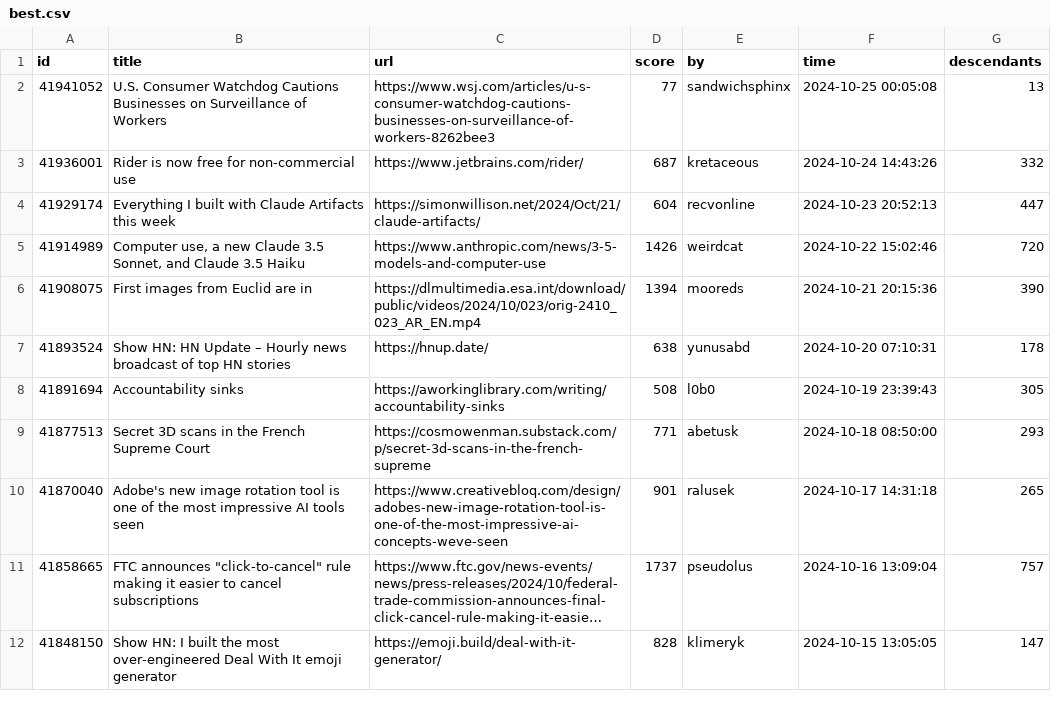
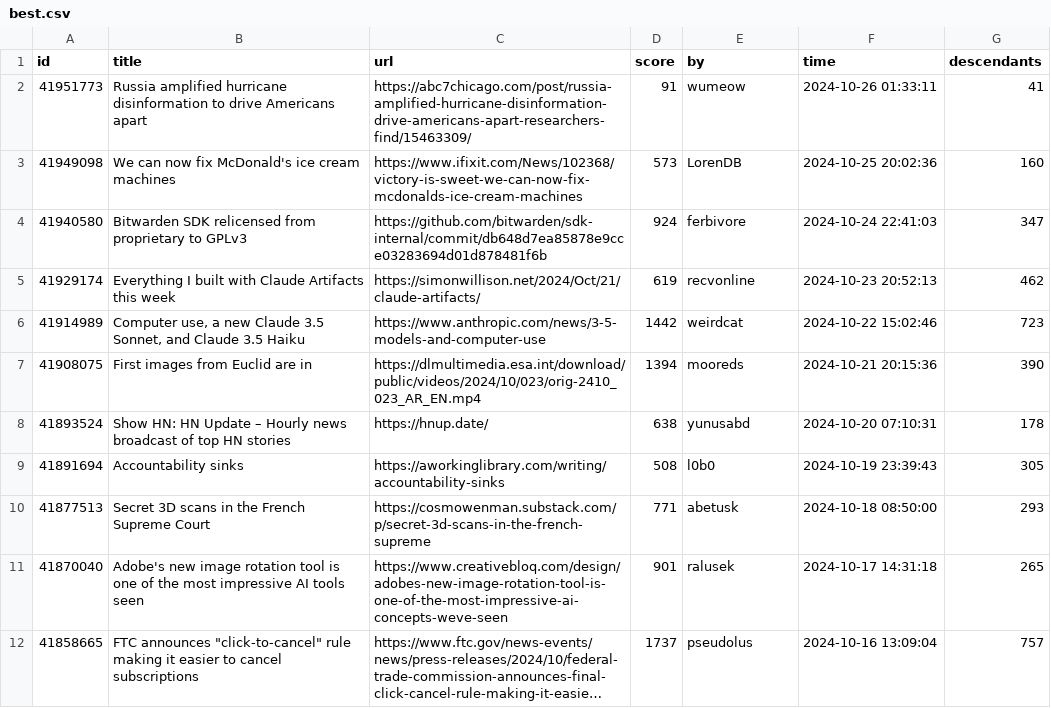
Before and after one commit to boda-sh/hacker-news-headlines, a CSV file: data/best.csv, drawn as a sheet; only a part is shown; the shorter side is filled out with more unchanged rows; long unchanged cells end in ….

```diff
--- a/data/best.csv
+++ b/data/best.csv
@@ -1,6 +1,7 @@
 id,title,url,score,by,time,descendants
-41941052,U.S. Consumer Watchdog Cautions Businesses on Surveillance of Workers,https://www.wsj.com/articles/u-s-consumer-watchdog-cautions-businesses-on-surveillance-of-workers-8262bee3,77,sandwichsphinx,2024-10-25 00:05:08,13
-41936001,Rider is now free for non-commercial use,https://www.jetbrains.com/rider/,687,kretaceous,2024-10-24 14:43:26,332
-41929174,Everything I built with Claude Artifacts this week,https://simonwillison.net/2024/Oct/21/claude-artifacts/,604,recvonline,2024-10-23 20:52:13,447
-41914989,"Computer use, a new Claude 3.5 Sonnet, and Claude 3.5 Haiku",https://www.anthropic.com/news/3-5-models-and-computer-use,1426,weirdcat,2024-10-22 15:02:46,720
+41951773,Russia amplified hurricane disinformation to drive Americans apart,https://abc7chicago.com/post/russia-amplified-hurricane-disinformation-drive-americans-apart-researchers-find/15463309/,91,wumeow,2024-10-26 01:33:11,41
+41949098,We can now fix McDonald's ice cream machines,https://www.ifixit.com/News/102368/victory-is-sweet-we-can-now-fix-mcdonalds-ice-cream-machines,573,LorenDB,2024-10-25 20:02:36,160
+41940580,Bitwarden SDK relicensed from proprietary to GPLv3,https://github.com/bitwarden/sdk-internal/commit/db648d7ea85878e9cce03283694d01d878481f6b,924,ferbivore,2024-10-24 22:41:03,347
+41929174,Everything I built with Claude Artifacts this week,https://simonwillison.net/2024/Oct/21/claude-artifacts/,619,recvonline,2024-10-23 20:52:13,462
+41914989,"Computer use, a new Claude 3.5 Sonnet, and Claude 3.5 Haiku",https://www.anthropic.com/news/3-5-models-and-computer-use,1442,weirdcat,2024-10-22 15:02:46,723
 41908075,First images from Euclid are in,https://dlmultimedia.esa.int/download/public/videos/2024/10/023/orig-2410_023_AR_EN.mp4,1394,mooreds,2024-10-21 20:15:36,390
```
Also changed, not shown: 2 other files.
